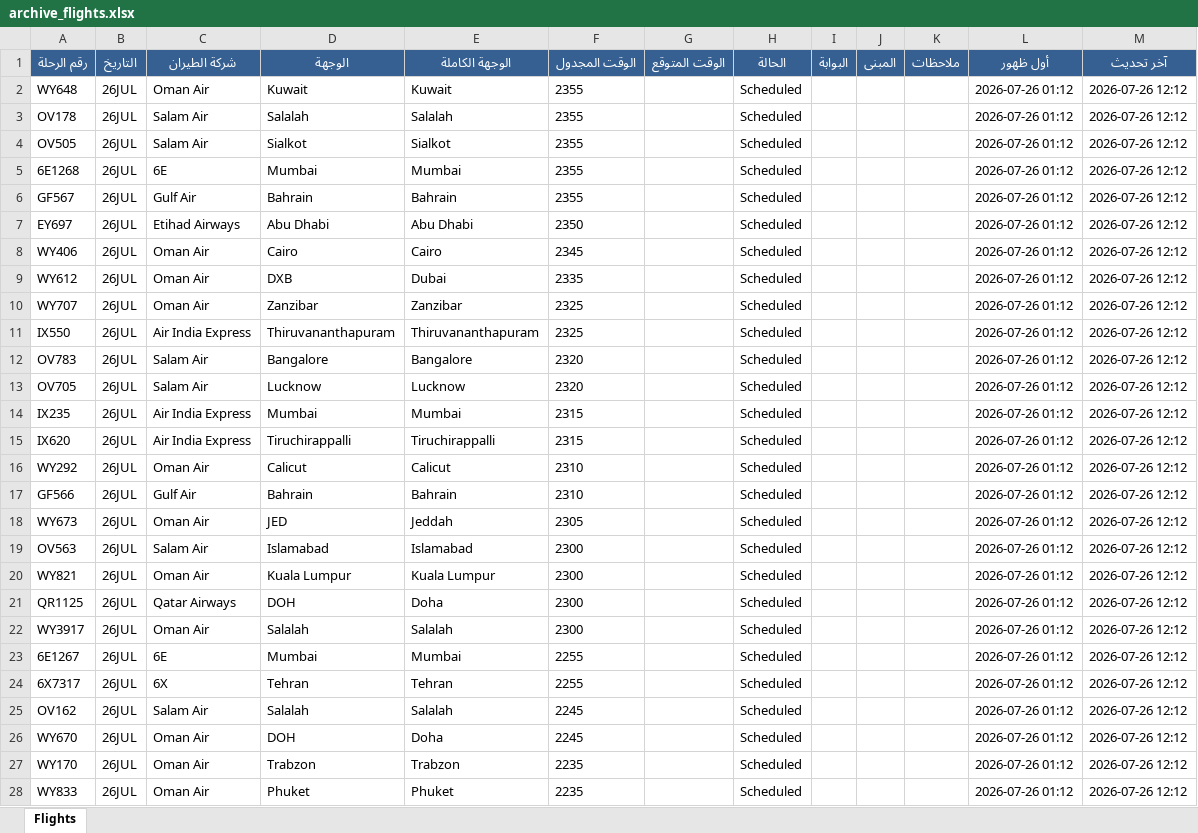
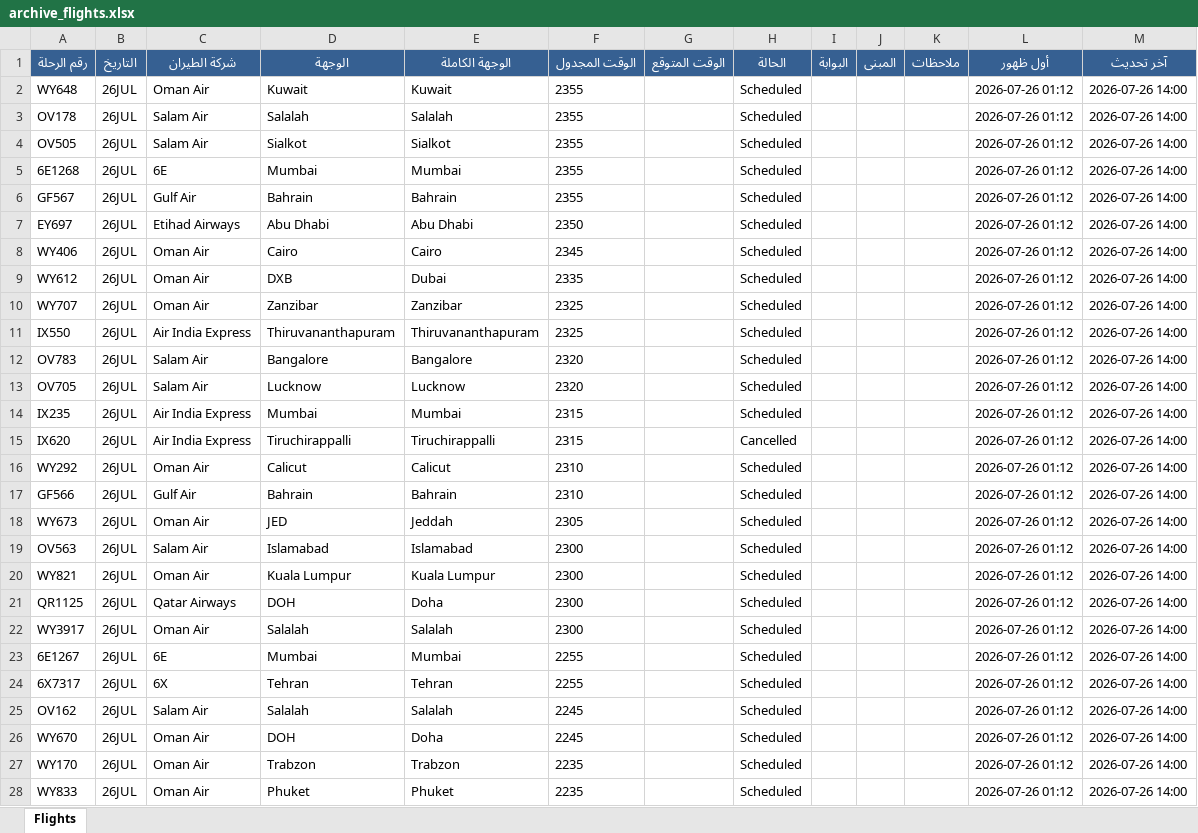
Before and after one commit to khalidsaif912/live-flights, an Excel workbook: flight_data/archive_flights.xlsx, sheet Flights, drawn as a sheet; only a part is shown; values as stored, in another font and other column widths than the file's, no borders; the diff covers the shown part only; the diff names each change by its address in the sheet, - before the commit and + after, or states it on an @@ line.

```diff
--- a/flight_data/archive_flights.xlsx (sheet Flights)
+++ b/flight_data/archive_flights.xlsx (sheet Flights)
-M2:M28 (آخر تحديث): 2026-07-26 12:12
+M2:M28 (آخر تحديث): 2026-07-26 14:00
-H15 (الحالة): Scheduled
+H15 (الحالة): Cancelled
```
Also changed, not shown: 283 edited cells elsewhere in this sheet, flight_data/live_flights.xlsx, 3 other files.
